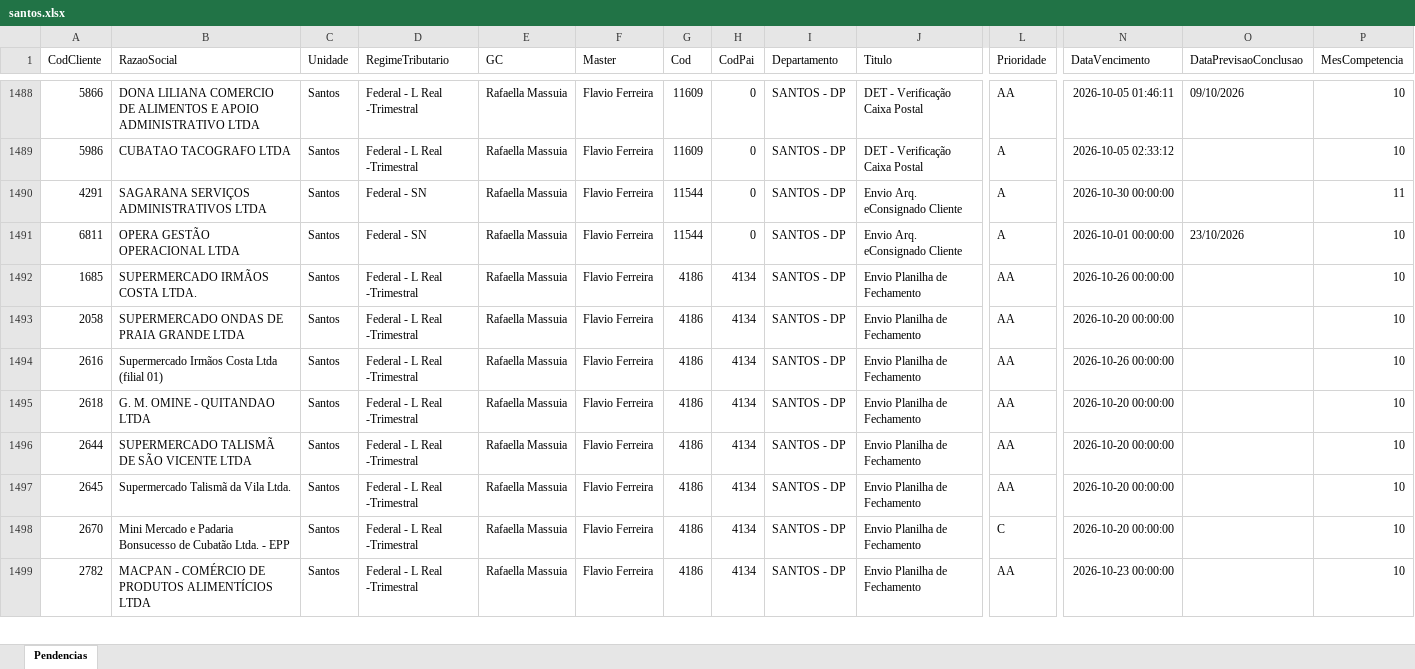
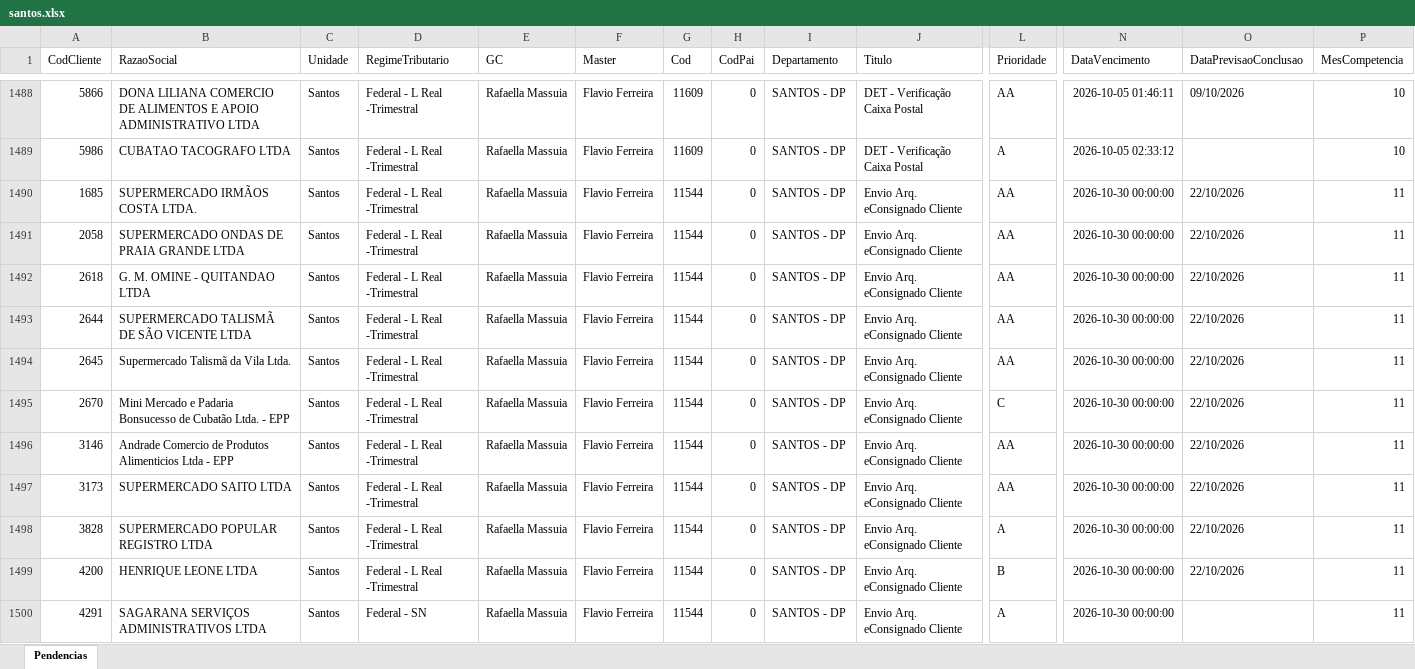
Before and after one commit to Controladoria-MG/Tarefas-baixadas, an Excel workbook: data/base/santos.xlsx, sheet Pendencias, drawn as a sheet; only a part is shown, gaps mark what is left out; the shorter side is filled out with more unchanged rows; values as stored, in another font and other column widths than the file's, no borders; rows hold the shown columns only; the diff covers the shown part only; the diff names each change by its address in the sheet, - before the commit and + after, or states it on an @@ line.

```diff
--- a/data/base/santos.xlsx (sheet Pendencias)
+++ b/data/base/santos.xlsx (sheet Pendencias)
+row 1490: 1685 | SUPERMERCADO IRMÃOS COSTA LTDA. | Santos | Federal - L Real -Trimestral | Rafaella Massuia | Flavio Ferreira | 11544 | 0 | SANTOS - DP | Envio Arq. eConsignado Cliente | AA | 2026-10-30 00:00:00 | 22/10/2026 | 11
+row 1491: 2058 | SUPERMERCADO ONDAS DE PRAIA GRANDE LTDA | Santos | Federal - L Real -Trimestral | Rafaella Massuia | Flavio Ferreira | 11544 | 0 | SANTOS - DP | Envio Arq. eConsignado Cliente | AA | 2026-10-30 00:00:00 | 22/10/2026 | 11
+row 1492: 2618 | G. M. OMINE - QUITANDAO LTDA | Santos | Federal - L Real -Trimestral | Rafaella Massuia | Flavio Ferreira | 11544 | 0 | SANTOS - DP | Envio Arq. eConsignado Cliente | AA | 2026-10-30 00:00:00 | 22/10/2026 | 11
+row 1493: 2644 | SUPERMERCADO TALISMÃ DE SÃO VICENTE LTDA | Santos | Federal - L Real -Trimestral | Rafaella Massuia | Flavio Ferreira | 11544 | 0 | SANTOS - DP | Envio Arq. eConsignado Cliente | AA | 2026-10-30 00:00:00 | 22/10/2026 | 11
+row 1494: 2645 | Supermercado Talismã da Vila Ltda. | Santos | Federal - L Real -Trimestral | Rafaella Massuia | Flavio Ferreira | 11544 | 0 | SANTOS - DP | Envio Arq. eConsignado Cliente | AA | 2026-10-30 00:00:00 | 22/10/2026 | 11
+row 1495: 2670 | Mini Mercado e Padaria Bonsucesso de Cubatão Ltda. - EPP | Santos | Federal - L Real -Trimestral | Rafaella Massuia | Flavio Ferreira | 11544 | 0 | SANTOS - DP | Envio Arq. eConsignado Cliente | C | 2026-10-30 00:00:00 | 22/10/2026 | 11
+row 1496: 3146 | Andrade Comercio de Produtos Alimenticios Ltda - EPP | Santos | Federal - L Real -Trimestral | Rafaella Massuia | Flavio Ferreira | 11544 | 0 | SANTOS - DP | Envio Arq. eConsignado Cliente | AA | 2026-10-30 00:00:00 | 22/10/2026 | 11
+row 1497: 3173 | SUPERMERCADO SAITO LTDA | Santos | Federal - L Real -Trimestral | Rafaella Massuia | Flavio Ferreira | 11544 | 0 | SANTOS - DP | Envio Arq. eConsignado Cliente | AA | 2026-10-30 00:00:00 | 22/10/2026 | 11
+row 1498: 3828 | SUPERMERCADO POPULAR REGISTRO LTDA | Santos | Federal - L Real -Trimestral | Rafaella Massuia | Flavio Ferreira | 11544 | 0 | SANTOS - DP | Envio Arq. eConsignado Cliente | A | 2026-10-30 00:00:00 | 22/10/2026 | 11
+row 1499: 4200 | HENRIQUE LEONE LTDA | Santos | Federal - L Real -Trimestral | Rafaella Massuia | Flavio Ferreira | 11544 | 0 | SANTOS - DP | Envio Arq. eConsignado Cliente | B | 2026-10-30 00:00:00 | 22/10/2026 | 11
```
Also changed, not shown: 48 added rows and 2 moved rows elsewhere in this sheet, data/base/goias.xlsx, 3 other files.
